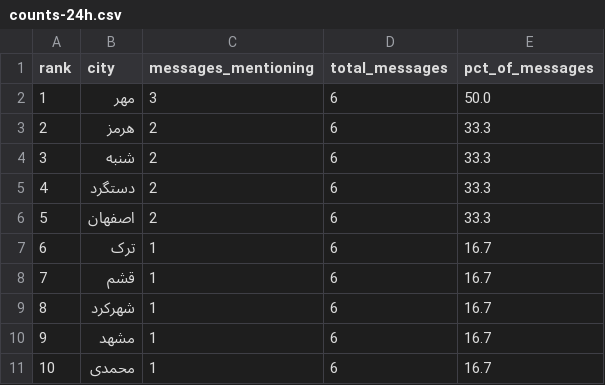
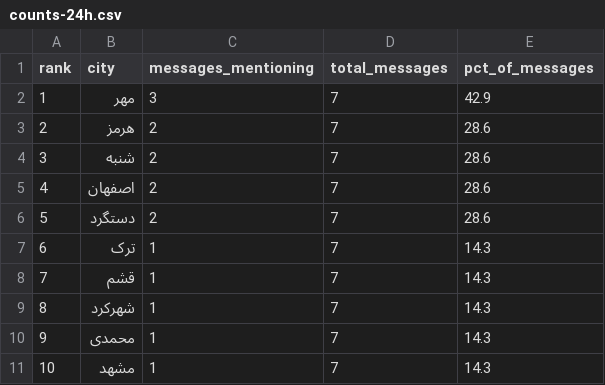
Before and after one commit to Baggiest/ZADAN, a CSV file: public/sample/counts-24h.csv, drawn as a sheet.

```diff
--- a/public/sample/counts-24h.csv
+++ b/public/sample/counts-24h.csv
@@ -1,11 +1,11 @@
 rank,city,messages_mentioning,total_messages,pct_of_messages
-1,مهر,3,6,50.0
-2,هرمز,2,6,33.3
-3,شنبه,2,6,33.3
-4,دستگرد,2,6,33.3
-5,اصفهان,2,6,33.3
-6,ترک,1,6,16.7
-7,قشم,1,6,16.7
-8,شهرکرد,1,6,16.7
-9,مشهد,1,6,16.7
-10,محمدی,1,6,16.7
+1,مهر,3,7,42.9
+2,هرمز,2,7,28.6
+3,شنبه,2,7,28.6
+4,اصفهان,2,7,28.6
+5,دستگرد,2,7,28.6
+6,ترک,1,7,14.3
+7,قشم,1,7,14.3
+8,شهرکرد,1,7,14.3
+9,محمدی,1,7,14.3
+10,مشهد,1,7,14.3
```
Also changed, not shown: public/sample/counts-48h.csv, public/sample/counts-72h.csv, 2 other files.
